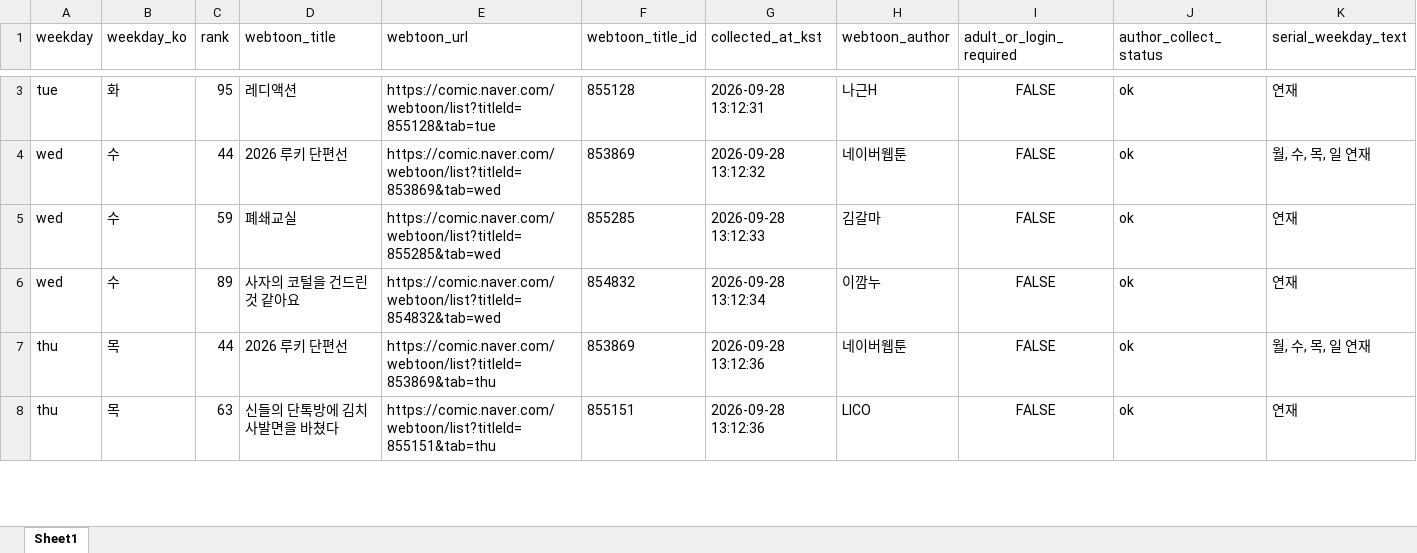
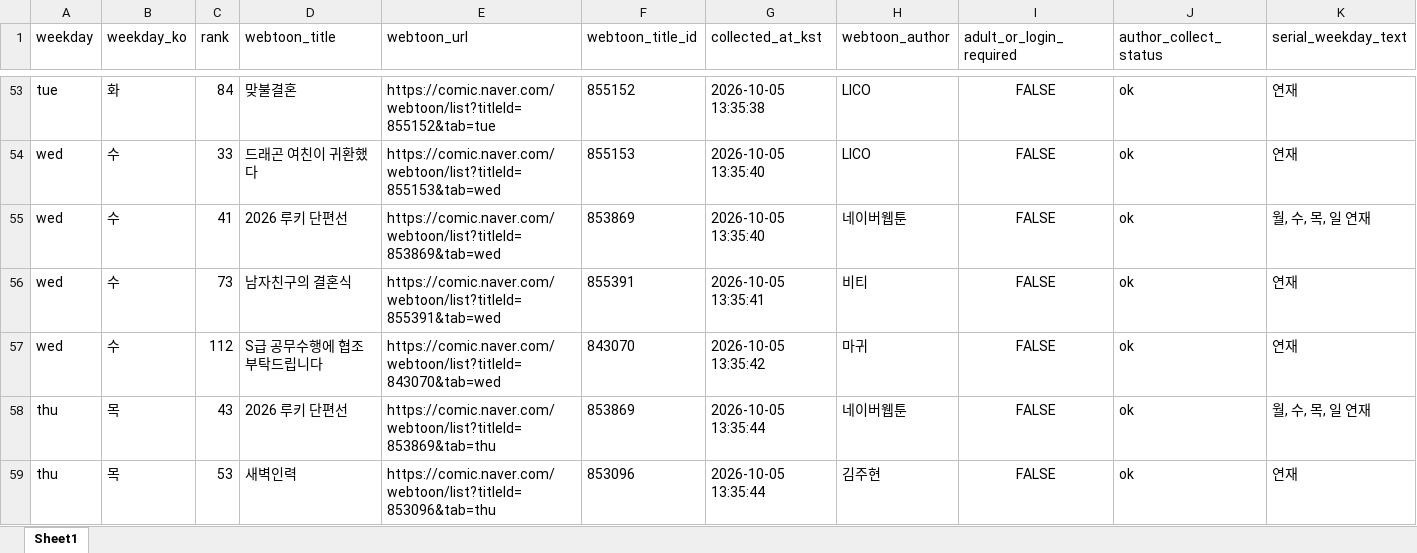
Before and after one commit to johnlee211/web_dash1, an Excel workbook: data/weekly_mapping_recheck_targets.xlsx, sheet Sheet1, drawn as a sheet; only a part is shown, gaps mark what is left out; values as stored, in another font and other column widths than the file's, no borders; addresses are those after the commit; rows hold the shown columns only; the diff covers the shown part only; the diff names each change by its address in the sheet, - before the commit and + after, or states it on an @@ line.

```diff
--- a/data/weekly_mapping_recheck_targets.xlsx (sheet Sheet1)
+++ b/data/weekly_mapping_recheck_targets.xlsx (sheet Sheet1)
-C53 (rank): 95
+C53 (rank): 84
-D53 (webtoon_title): 레디액션
+D53 (webtoon_title): 맞불결혼
-E53 (webtoon_url): https://comic.naver.com/webtoon/list?titleId=855128&tab=tue
+E53 (webtoon_url): https://comic.naver.com/webtoon/list?titleId=855152&tab=tue
-F53 (webtoon_title_id): 855128
+F53 (webtoon_title_id): 855152
-G53 (collected_at_kst): 2026-09-28 13:12:31
+G53 (collected_at_kst): 2026-10-05 13:35:38
-H53 (webtoon_author): 나근H
+H53 (webtoon_author): LICO
+row 54: wed | 수 | 33 | 드래곤 여친이 귀환했다 | https://comic.naver.com/webtoon/list?titleId=855153&tab=wed | 855153 | 2026-10-05 13:35:40 | LICO | FALSE | ok | 연재
-C55 (rank): 44
+C55 (rank): 41
-G55 (collected_at_kst): 2026-09-28 13:12:32
+G55 (collected_at_kst): 2026-10-05 13:35:40
-C56 (rank): 59
+C56 (rank): 73
-D56 (webtoon_title): 폐쇄교실
+D56 (webtoon_title): 남자친구의 결혼식
-E56 (webtoon_url): https://comic.naver.com/webtoon/list?titleId=855285&tab=wed
+E56 (webtoon_url): https://comic.naver.com/webtoon/list?titleId=855391&tab=wed
-F56 (webtoon_title_id): 855285
+F56 (webtoon_title_id): 855391
-G56 (collected_at_kst): 2026-09-28 13:12:33
+G56 (collected_at_kst): 2026-10-05 13:35:41
-H56 (webtoon_author): 김갈마
+H56 (webtoon_author): 비티
-C57 (rank): 89
+C57 (rank): 112
-D57 (webtoon_title): 사자의 코털을 건드린 것 같아요
+D57 (webtoon_title): S급 공무수행에 협조 부탁드립니다
-E57 (webtoon_url): https://comic.naver.com/webtoon/list?titleId=854832&tab=wed
+E57 (webtoon_url): https://comic.naver.com/webtoon/list?titleId=843070&tab=wed
-F57 (webtoon_title_id): 854832
+F57 (webtoon_title_id): 843070
-G57 (collected_at_kst): 2026-09-28 13:12:34
+G57 (collected_at_kst): 2026-10-05 13:35:42
-H57 (webtoon_author): 이깜누
+H57 (webtoon_author): 마귀
-C58 (rank): 44
+C58 (rank): 43
-G58:G59 (collected_at_kst): 2026-09-28 13:12:36
+G58:G59 (collected_at_kst): 2026-10-05 13:35:44
-C59 (rank): 63
+C59 (rank): 53
-D59 (webtoon_title): 신들의 단톡방에 김치사발면을 바쳤다
+D59 (webtoon_title): 새벽인력
-E59 (webtoon_url): https://comic.naver.com/webtoon/list?titleId=855151&tab=thu
+E59 (webtoon_url): https://comic.naver.com/webtoon/list?titleId=853096&tab=thu
-F59 (webtoon_title_id): 855151
+F59 (webtoon_title_id): 853096
-H59 (webtoon_author): LICO
+H59 (webtoon_author): 김주현
```
Also changed, not shown: 52 added rows and 53 edited cells elsewhere in this sheet, data/adult_login_required_webtoons_v2.xlsx, data/naver_webtoon_series_mapping_duplicate_rows.xlsx, 9 other files.
